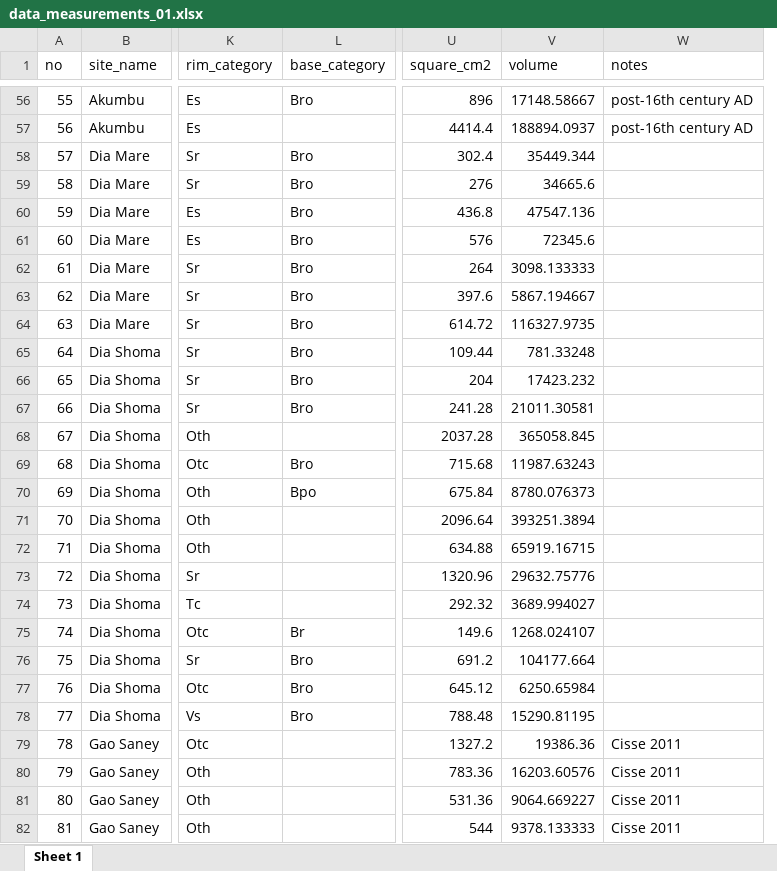
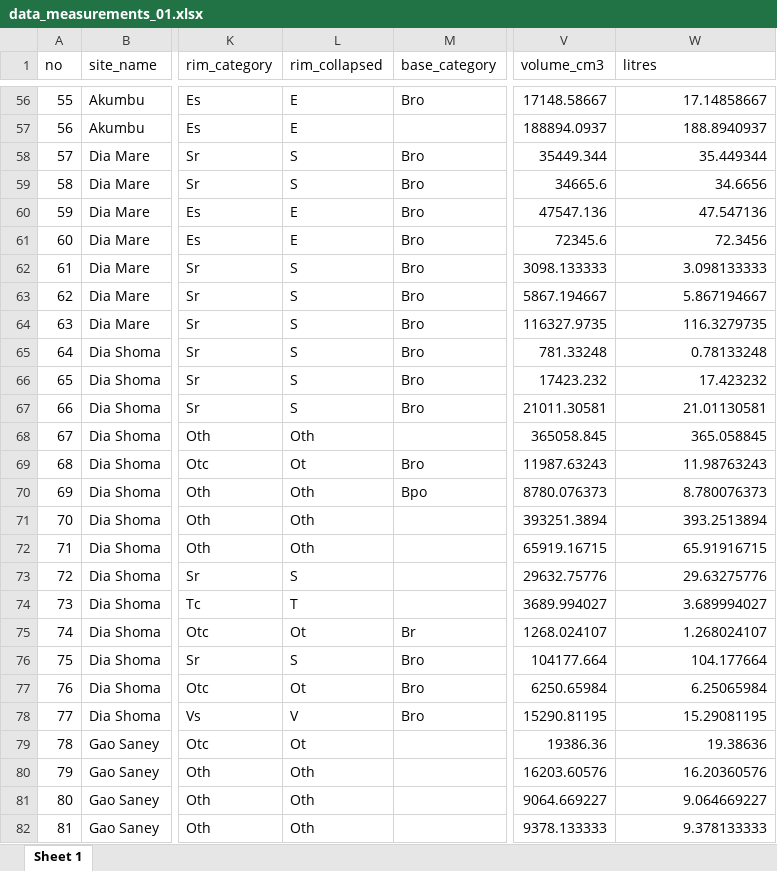
Before and after one commit to soerenfp/PotteryChronology_IND, an Excel workbook: analysis/data/raw_data/data_measurements_01.xlsx, sheet Sheet 1, drawn as a sheet; only a part is shown, gaps mark what is left out; values as stored, in another font and other column widths than the file's, no borders; removed rows and columns are numbered as before the commit, all else as after; the diff covers the shown part only; the diff names each change by its address in the sheet, - before the commit and + after, or states it on an @@ line.

Commit message:
Large commit where I changed the cluster analysis to include the volume

```diff
--- a/analysis/data/raw_data/data_measurements_01.xlsx (sheet Sheet 1)
+++ b/analysis/data/raw_data/data_measurements_01.xlsx (sheet Sheet 1)
+column L (rim_collapsed), rows 56-82: E | E | S | S | E | E | S | S | S | S | S | S | Oth | Ot | Oth | Oth | Oth | S | T | Ot | S | Ot | V | Ot | Oth | Oth | Oth
-column U (square_cm2), rows 56-82: 896 | 4414.4 | 302.4 | 276 | 436.8 | 576 | 264 | 397.6 | 614.72 | 109.44 | 204 | 241.28 | 2037.28 | 715.68 | 675.84 | 2096.64 | 634.88 | 1320.96 | 292.32 | 149.6 | 691.2 | 645.12 | 788.48 | 1327.2 | 783.36 | 531.36 | 544
-V1: volume
+V1: volume_cm3
-W1: notes
+W1: litres
-W56 (litres): post-16th century AD
+W56 (litres): 17.14858667
-W57 (litres): post-16th century AD
+W57 (litres): 188.8940937
-W58 (litres): (empty)
+W58 (litres): 35.449344
-W59 (litres): (empty)
+W59 (litres): 34.6656
-W60 (litres): (empty)
+W60 (litres): 47.547136
-W61 (litres): (empty)
+W61 (litres): 72.3456
-W62 (litres): (empty)
+W62 (litres): 3.098133333
-W63 (litres): (empty)
+W63 (litres): 5.867194667
-W64 (litres): (empty)
+W64 (litres): 116.3279735
-W65 (litres): (empty)
+W65 (litres): 0.78133248
-W66 (litres): (empty)
+W66 (litres): 17.423232
-W67 (litres): (empty)
+W67 (litres): 21.01130581
-W68 (litres): (empty)
+W68 (litres): 365.058845
-W69 (litres): (empty)
+W69 (litres): 11.98763243
-W70 (litres): (empty)
+W70 (litres): 8.780076373
-W71 (litres): (empty)
+W71 (litres): 393.2513894
-W72 (litres): (empty)
+W72 (litres): 65.91916715
-W73 (litres): (empty)
+W73 (litres): 29.63275776
-W74 (litres): (empty)
+W74 (litres): 3.689994027
-W75 (litres): (empty)
+W75 (litres): 1.268024107
-W76 (litres): (empty)
+W76 (litres): 104.177664
-W77 (litres): (empty)
+W77 (litres): 6.25065984
-W78 (litres): (empty)
+W78 (litres): 15.29081195
-W79 (litres): Cisse 2011
+W79 (litres): 19.38636
-W80 (litres): Cisse 2011
+W80 (litres): 16.20360576
-W81 (litres): Cisse 2011
+W81 (litres): 9.064669227
-W82 (litres): Cisse 2011
+W82 (litres): 9.378133333
```
Also changed, not shown: 598 edited cells elsewhere in this sheet, 6 other files.
